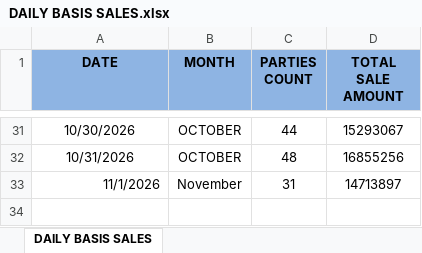
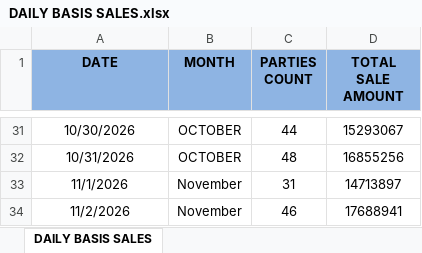
Before and after one commit to MayankPetrofoam/jindal-dashboard, an Excel workbook: DAILY BASIS SALES.xlsx, sheet DAILY BASIS SALES, drawn as a sheet; only a part is shown, gaps mark what is left out; values as stored, in another font and other column widths than the file's, no borders; the diff names each change by its address in the sheet, - before the commit and + after, or states it on an @@ line.

Commit message:
Add files via upload

```diff
--- a/DAILY BASIS SALES.xlsx (sheet DAILY BASIS SALES)
+++ b/DAILY BASIS SALES.xlsx (sheet DAILY BASIS SALES)
-A33 alignment: right
+A33 alignment: center
+row 34: 11/2/2026 | November | 46 | 17688941
```
